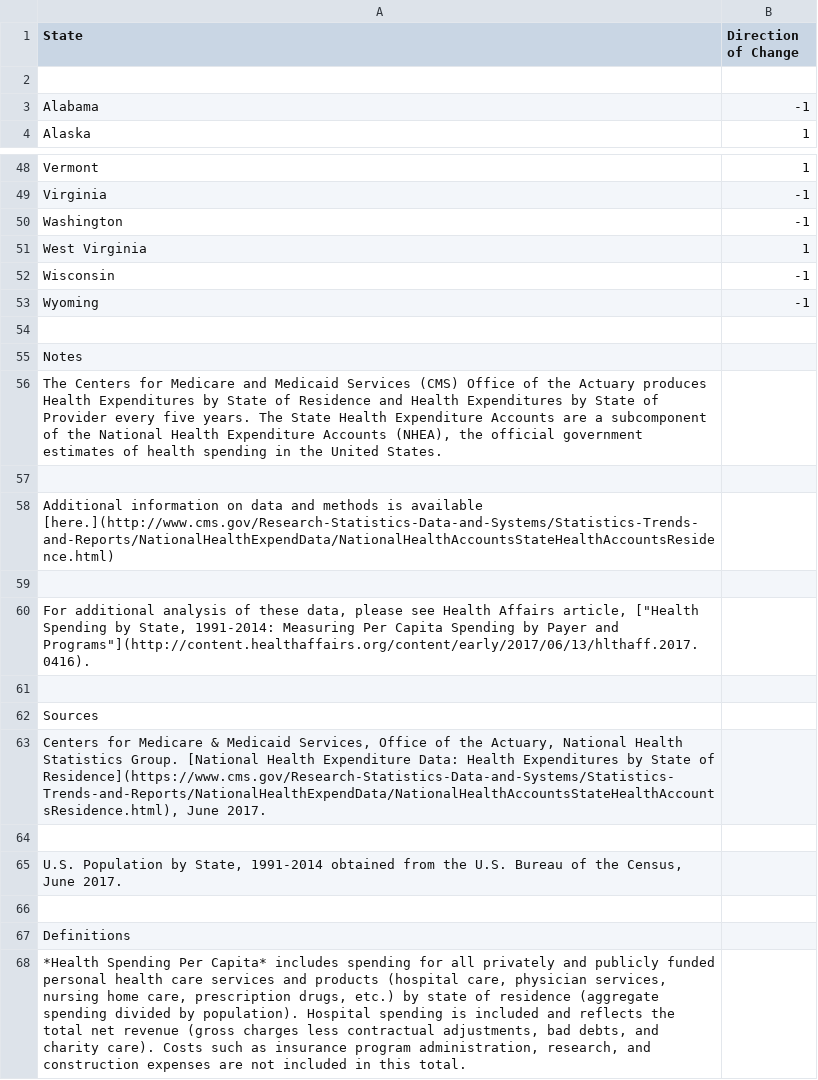
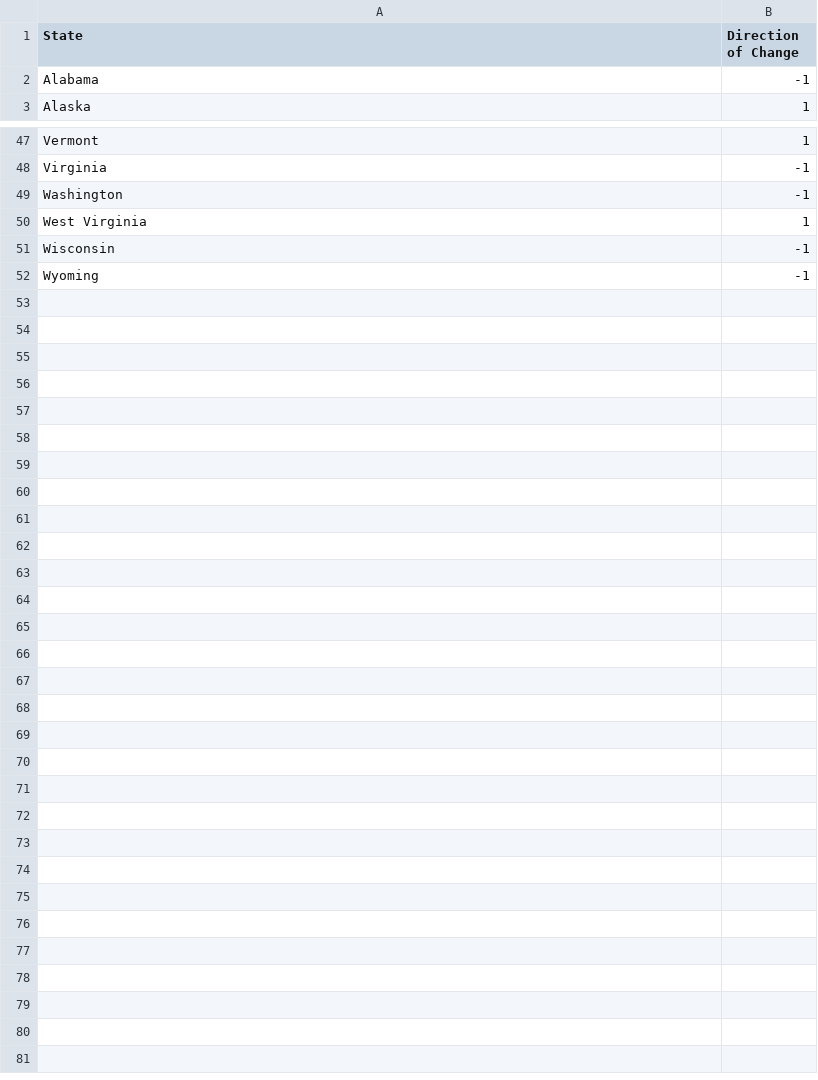
Before and after one commit to natashamathur/EOTSS, a CSV file: healthcare spending.csv, drawn as a sheet; only a part is shown, gaps mark what is left out.

Commit message:
Add files via upload

```diff
--- a/healthcare spending.csv
+++ b/healthcare spending.csv
@@ -1,3 +1,2 @@
 State,Direction of Change
-,
 Alabama,-1
@@ -53,16 +52 @@ Wisconsin,-1
 Wyoming,-1
-,
-Notes,
-"The Centers for Medicare and Medicaid Services (CMS) Office of the Actuary produces Health Expenditures by State of Residence and Health Expenditures by State of Provider every five years. The State Health Expenditure Accounts are a subcomponent of the National Health Expenditure Accounts (NHEA), the official government estimates of health spending in the United States.  ",
-,
-Additional information on data and methods is available [here.](http://www.cms.gov/Research-Statistics-Data-and-Systems/Statistics-Trends-and-Reports/NationalHealthExpendData/NationalHealthAccountsStateHealthAccountsResidence.html)  ,
-,
-"For additional analysis of these data, please see Health Affairs article, [""Health Spending by State, 1991-2014: Measuring Per Capita Spending by Payer and Programs""](http://content.healthaffairs.org/content/early/2017/06/13/hlthaff.2017.0416).",
-,
-Sources,
-"Centers for Medicare & Medicaid Services, Office of the Actuary, National Health Statistics Group. [National Health Expenditure Data: Health Expenditures by State of Residence](https://www.cms.gov/Research-Statistics-Data-and-Systems/Statistics-Trends-and-Reports/NationalHealthExpendData/NationalHealthAccountsStateHealthAccountsResidence.html), June 2017.",
-,
-"U.S. Population by State, 1991-2014 obtained from the U.S. Bureau of the Census, June 2017.",
-,
-Definitions,
-"*Health Spending Per Capita* includes spending for all privately and publicly funded personal health care services and products (hospital care, physician services, nursing home care, prescription drugs, etc.) by state of residence (aggregate spending divided by population). Hospital spending is included and reflects the total net revenue (gross charges less contractual adjustments, bad debts, and charity care). Costs such as insurance program administration, research, and construction expenses are not included in this total.",
```
